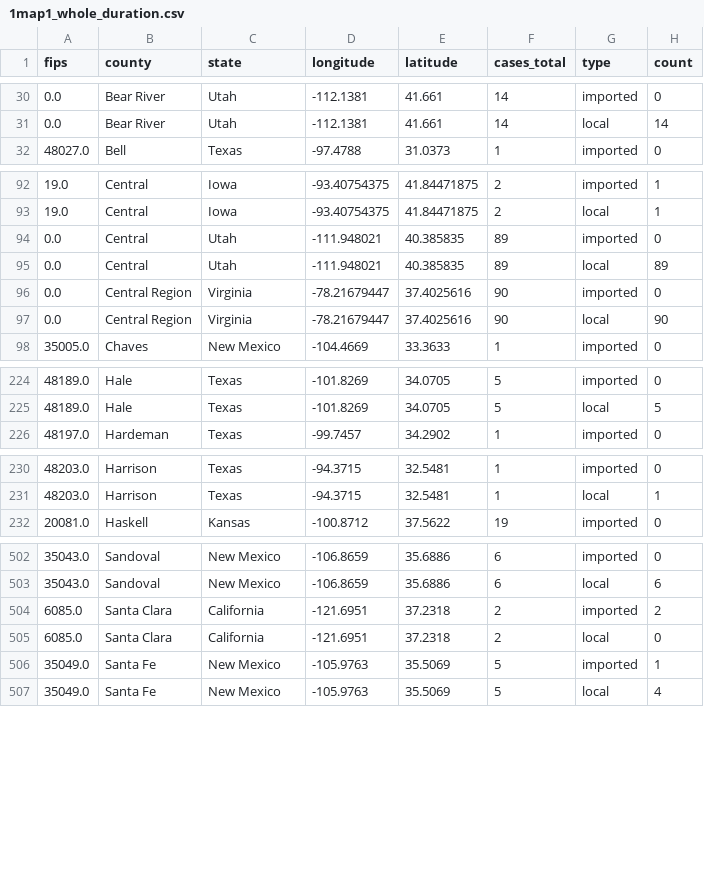
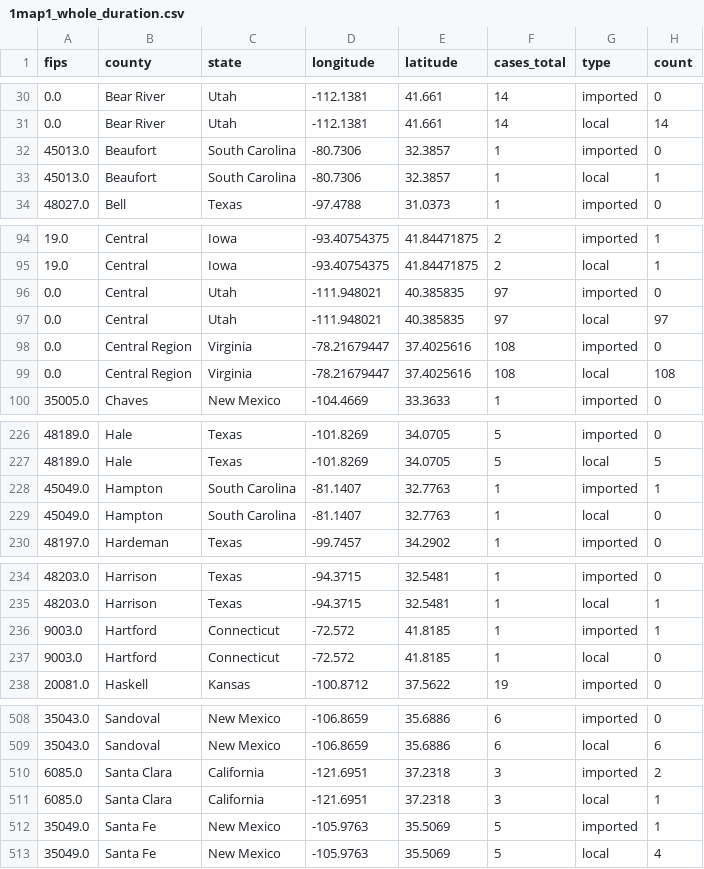
Before and after one commit to CSSEGISandData/measles_tracker_test, a CSV file: GitHub Ready Version/1map1_whole_duration.csv, drawn as a sheet; only a part is shown, gaps mark what is left out; the diff covers the shown part only.

```diff
--- a/GitHub Ready Version/1map1_whole_duration.csv
+++ b/GitHub Ready Version/1map1_whole_duration.csv
@@ -31,2 +31,4 @@ fips,county,state,longitude,latitude,cases_total,type,count
 0.0,Bear River,Utah,-112.1381,41.661,14,local,14
+45013.0,Beaufort,South Carolina,-80.7306,32.3857,1,imported,0
+45013.0,Beaufort,South Carolina,-80.7306,32.3857,1,local,1
 48027.0,Bell,Texas,-97.4788,31.0373,1,imported,0
@@ -93,6 +95,6 @@ fips,county,state,longitude,latitude,cases_total,type,count
 19.0,Central,Iowa,-93.40754375,41.84471875,2,local,1
-0.0,Central,Utah,-111.948021,40.385835,89,imported,0
-0.0,Central,Utah,-111.948021,40.385835,89,local,89
-0.0,Central Region,Virginia,-78.21679447,37.4025616,90,imported,0
-0.0,Central Region,Virginia,-78.21679447,37.4025616,90,local,90
+0.0,Central,Utah,-111.948021,40.385835,97,imported,0
+0.0,Central,Utah,-111.948021,40.385835,97,local,97
+0.0,Central Region,Virginia,-78.21679447,37.4025616,108,imported,0
+0.0,Central Region,Virginia,-78.21679447,37.4025616,108,local,108
 35005.0,Chaves,New Mexico,-104.4669,33.3633,1,imported,0
@@ -225,2 +227,4 @@ fips,county,state,longitude,latitude,cases_total,type,count
 48189.0,Hale,Texas,-101.8269,34.0705,5,local,5
+45049.0,Hampton,South Carolina,-81.1407,32.7763,1,imported,1
+45049.0,Hampton,South Carolina,-81.1407,32.7763,1,local,0
 48197.0,Hardeman,Texas,-99.7457,34.2902,1,imported,0
@@ -231,2 +235,4 @@ fips,county,state,longitude,latitude,cases_total,type,count
 48203.0,Harrison,Texas,-94.3715,32.5481,1,local,1
+9003.0,Hartford,Connecticut,-72.572,41.8185,1,imported,1
+9003.0,Hartford,Connecticut,-72.572,41.8185,1,local,0
 20081.0,Haskell,Kansas,-100.8712,37.5622,19,imported,0
@@ -503,4 +509,4 @@ fips,county,state,longitude,latitude,cases_total,type,count
 35043.0,Sandoval,New Mexico,-106.8659,35.6886,6,local,6
-6085.0,Santa Clara,California,-121.6951,37.2318,2,imported,2
-6085.0,Santa Clara,California,-121.6951,37.2318,2,local,0
+6085.0,Santa Clara,California,-121.6951,37.2318,3,imported,2
+6085.0,Santa Clara,California,-121.6951,37.2318,3,local,1
 35049.0,Santa Fe,New Mexico,-105.9763,35.5069,5,imported,1
```
Also changed, not shown: 6 edited cells elsewhere in this file, GitHub Ready Version/1map1_2026.csv, GitHub Ready Version/1map1_last_12mo.csv, 12 other files.
